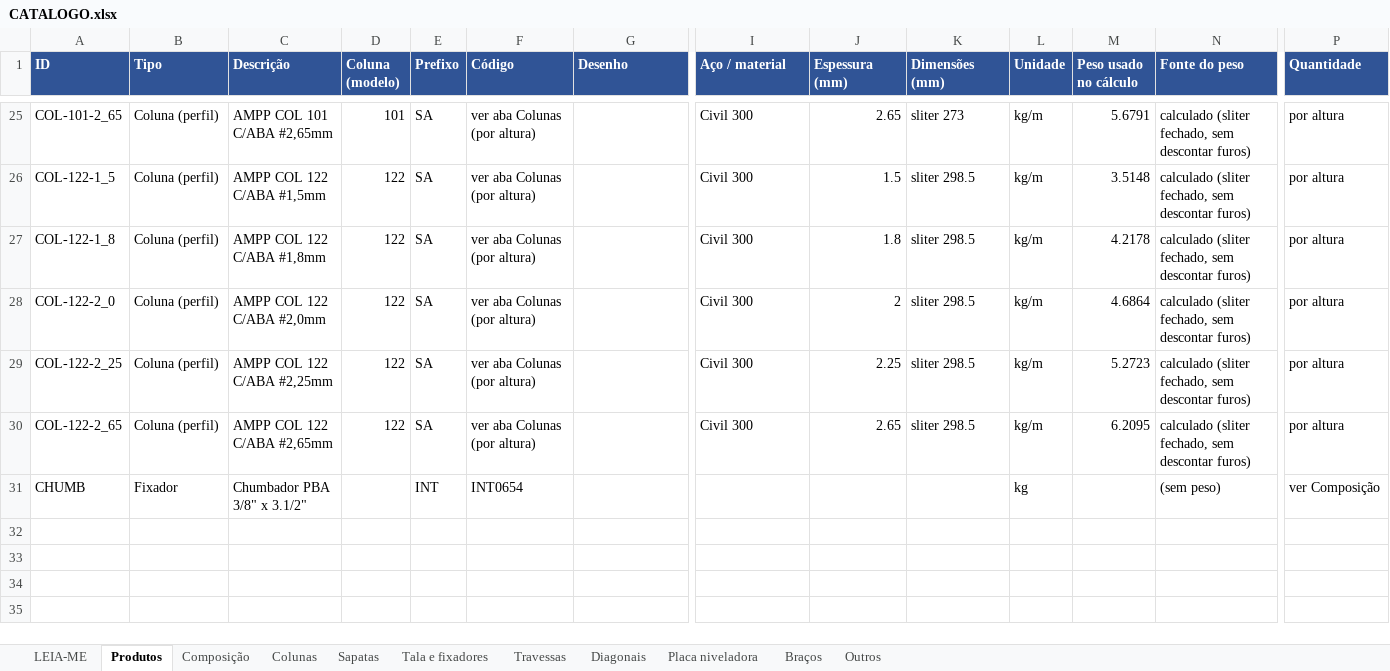
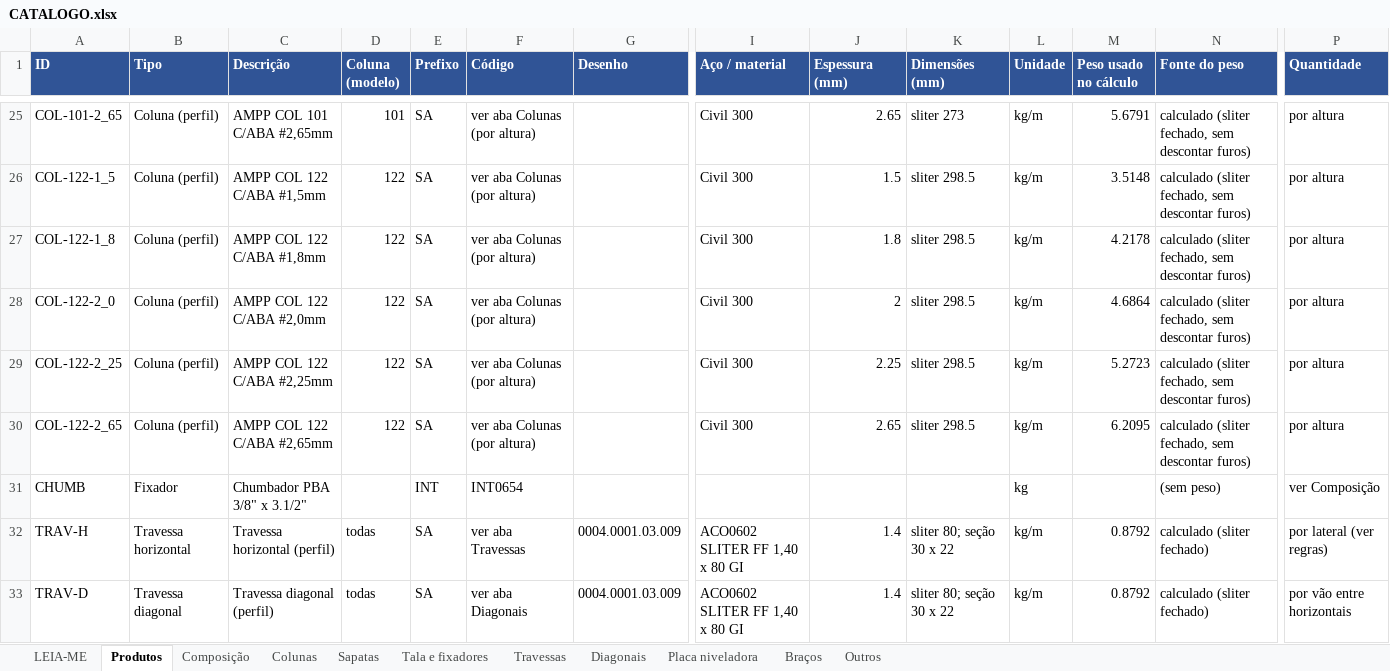
Before and after one commit to Geanarnold/sinspect, an Excel workbook: drive-in/catalogo/CATALOGO.xlsx, sheet Produtos, drawn as a sheet; only a part is shown, gaps mark what is left out; values as stored, in another font and other column widths than the file's, no borders; rows hold the shown columns only; the diff names each change by its address in the sheet, - before the commit and + after, or states it on an @@ line.

```diff
--- a/drive-in/catalogo/CATALOGO.xlsx (sheet Produtos)
+++ b/drive-in/catalogo/CATALOGO.xlsx (sheet Produtos)
+row 32: TRAV-H | Travessa horizontal | Travessa horizontal (perfil) | todas | SA | ver aba Travessas | 0004.0001.03.009 | ACO0602 SLITER FF 1,40 x 80 GI | 1.4 | sliter 80; seção 30 x 22 | kg/m | 0.8792 | calculado (sliter fechado) | por lateral (ver regras)
+row 33: TRAV-D | Travessa diagonal | Travessa diagonal (perfil) | todas | SA | ver aba Diagonais | 0004.0001.03.009 | ACO0602 SLITER FF 1,40 x 80 GI | 1.4 | sliter 80; seção 30 x 22 | kg/m | 0.8792 | calculado (sliter fechado) | por vão entre horizontais
```
Also changed, not shown: sheet Diagonais, sheet Travessas, sheet LEIA-ME, 1 other file.
